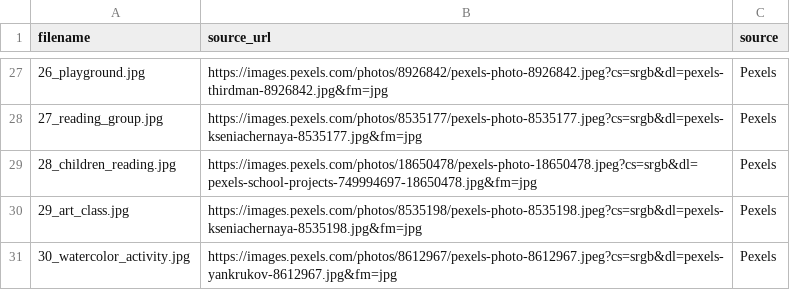
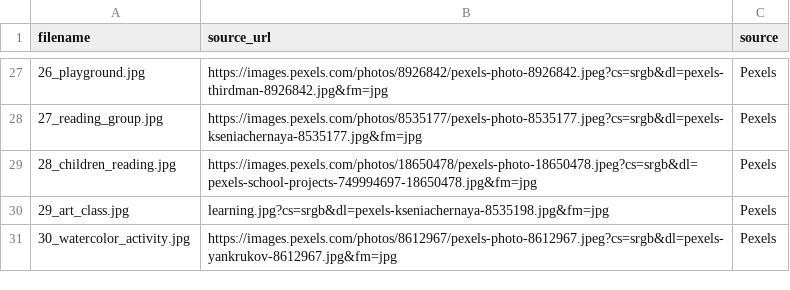
Before and after one commit to HTMLStaticWorks/Montessori_Inspired_Learning_Pod, a CSV file: REAL-PHOTO-SOURCES.csv, drawn as a sheet; only a part is shown, gaps mark what is left out.

```diff
--- a/REAL-PHOTO-SOURCES.csv
+++ b/REAL-PHOTO-SOURCES.csv
@@ -29,3 +29,3 @@ filename,source_url,source
 28_children_reading.jpg,https://images.pexels.com/photos/18650478/pexels-photo-18650478.jpeg?cs=srgb&dl=pexels-school-projects-749994697-18650478.jpg&fm=jpg,Pexels
-29_art_class.jpg,https://images.pexels.com/photos/8535198/pexels-photo-8535198.jpeg?cs=srgb&dl=pexels-kseniachernaya-8535198.jpg&fm=jpg,Pexels
+29_art_class.jpg,learning.jpg?cs=srgb&dl=pexels-kseniachernaya-8535198.jpg&fm=jpg,Pexels
 30_watercolor_activity.jpg,https://images.pexels.com/photos/8612967/pexels-photo-8612967.jpeg?cs=srgb&dl=pexels-yankrukov-8612967.jpg&fm=jpg,Pexels
```
Also changed, not shown: 23 other files.
